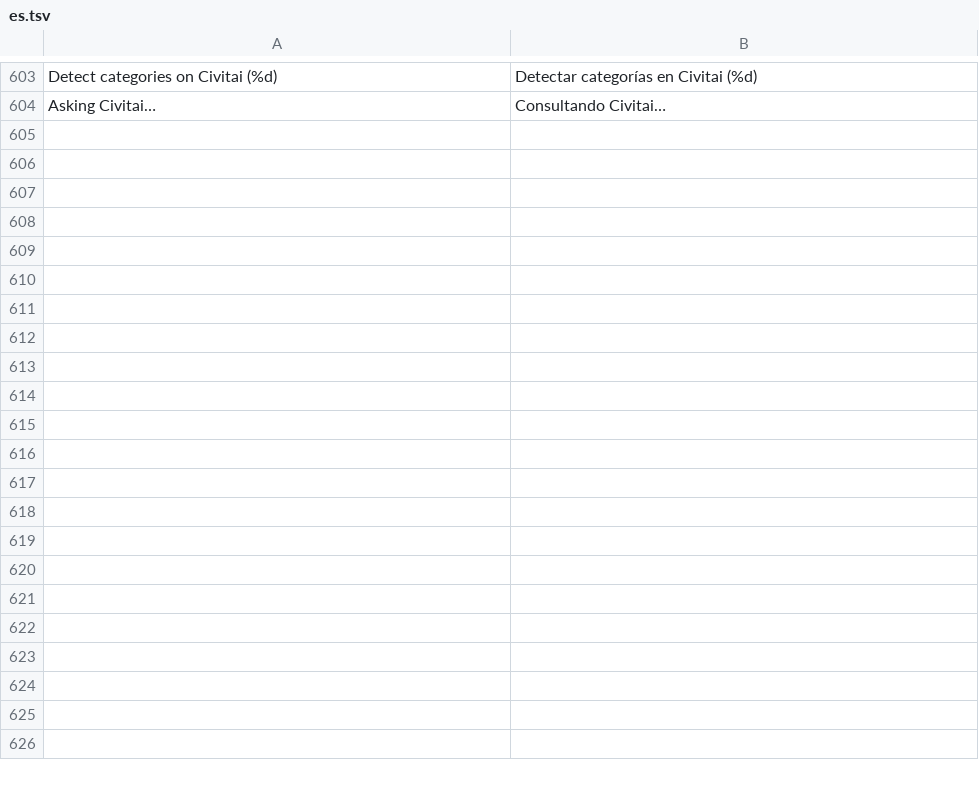
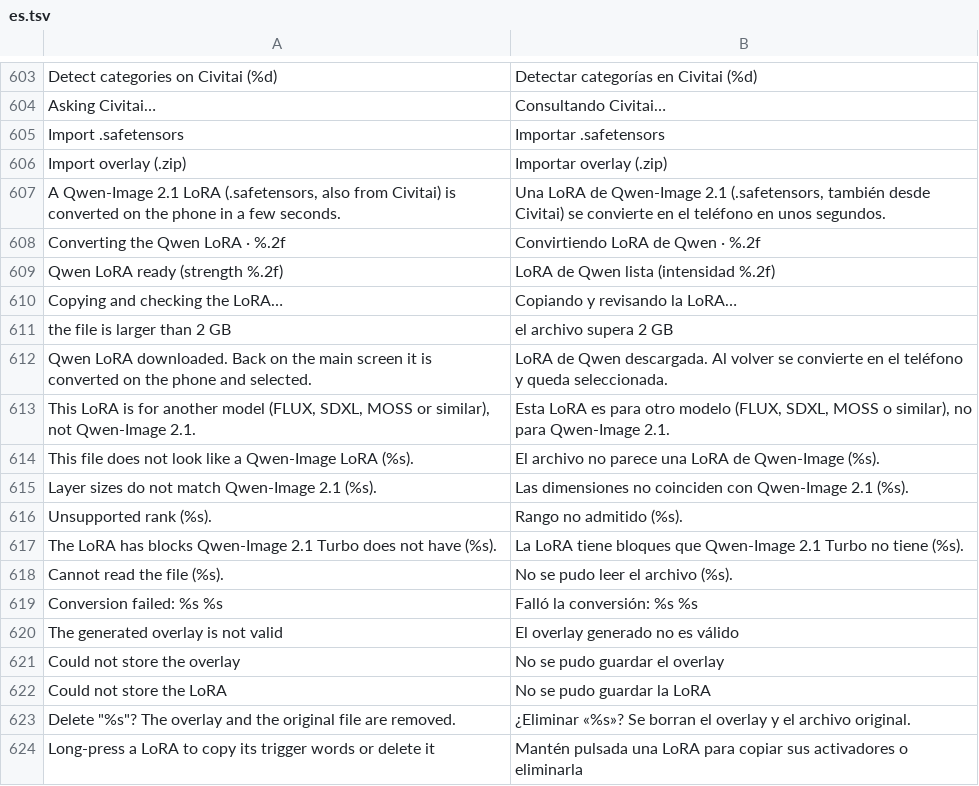
Before and after one commit to GrimmDev-Glitch/hexanima, a TSV file: app/assets/lang/es.tsv, drawn as a sheet; only a part is shown, gaps mark what is left out; the diff names each change by its address in the sheet, - before the commit and + after, or states it on an @@ line.

```diff
--- a/app/assets/lang/es.tsv
+++ b/app/assets/lang/es.tsv
+row 605: Import .safetensors | Importar .safetensors
+row 606: Import overlay (.zip) | Importar overlay (.zip)
+row 607: A Qwen-Image 2.1 LoRA (.safetensors, also from Civitai) is converted on the phone in a few seconds. | Una LoRA de Qwen-Image 2.1 (.safetensors, también desde Civitai) se convierte en el teléfono en unos segundos.
+row 608: Converting the Qwen LoRA · %.2f | Convirtiendo LoRA de Qwen · %.2f
+row 609: Qwen LoRA ready (strength %.2f) | LoRA de Qwen lista (intensidad %.2f)
+row 610: Copying and checking the LoRA… | Copiando y revisando la LoRA…
+row 611: the file is larger than 2 GB | el archivo supera 2 GB
+row 612: Qwen LoRA downloaded. Back on the main screen it is converted on the phone and selected. | LoRA de Qwen descargada. Al volver se convierte en el teléfono y queda seleccionada.
+row 613: This LoRA is for another model (FLUX, SDXL, MOSS or similar), not Qwen-Image 2.1. | Esta LoRA es para otro modelo (FLUX, SDXL, MOSS o similar), no para Qwen-Image 2.1.
+row 614: This file does not look like a Qwen-Image LoRA (%s). | El archivo no parece una LoRA de Qwen-Image (%s).
+row 615: Layer sizes do not match Qwen-Image 2.1 (%s). | Las dimensiones no coinciden con Qwen-Image 2.1 (%s).
+row 616: Unsupported rank (%s). | Rango no admitido (%s).
+row 617: The LoRA has blocks Qwen-Image 2.1 Turbo does not have (%s). | La LoRA tiene bloques que Qwen-Image 2.1 Turbo no tiene (%s).
+row 618: Cannot read the file (%s). | No se pudo leer el archivo (%s).
+row 619: Conversion failed: %s %s | Falló la conversión: %s %s
+row 620: The generated overlay is not valid | El overlay generado no es válido
+row 621: Could not store the overlay | No se pudo guardar el overlay
+row 622: Could not store the LoRA | No se pudo guardar la LoRA
+row 623: Delete "%s"? The overlay and the original file are removed. | ¿Eliminar «%s»? Se borran el overlay y el archivo original.
+row 624: Long-press a LoRA to copy its trigger words or delete it | Mantén pulsada una LoRA para copiar sus activadores o eliminarla
```
Also changed, not shown: 8 other files.
